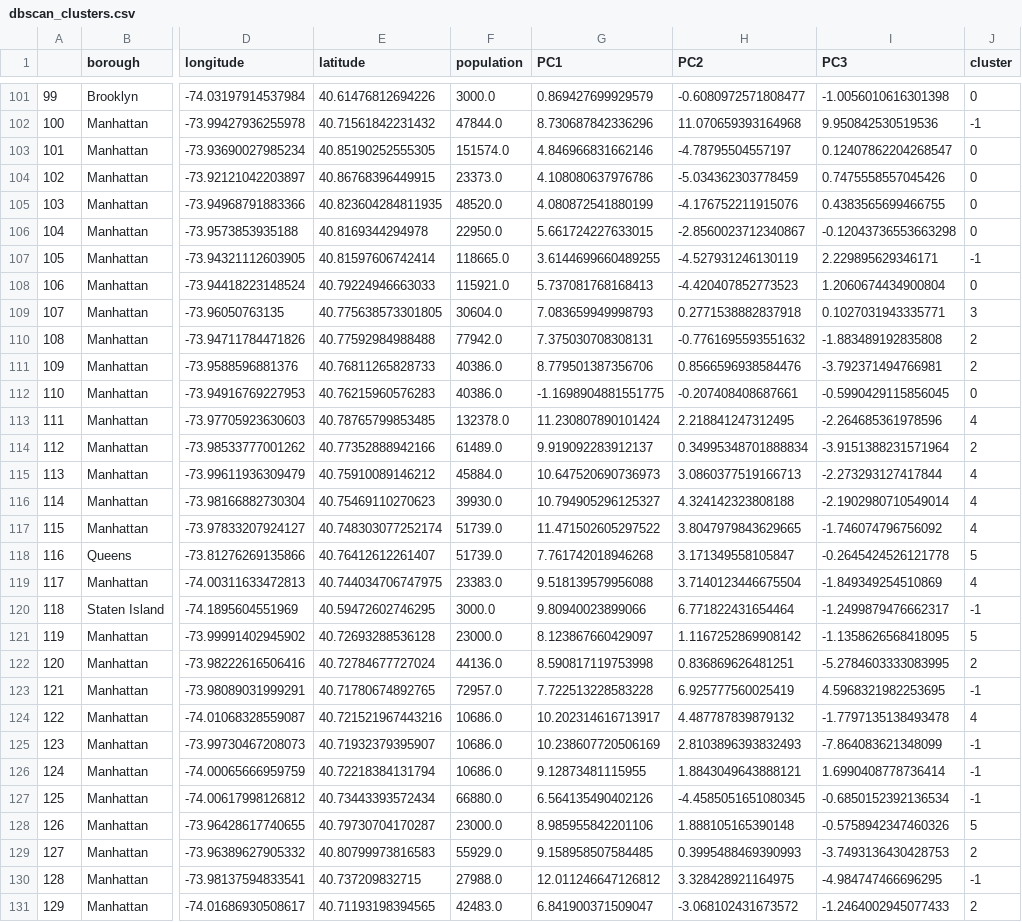
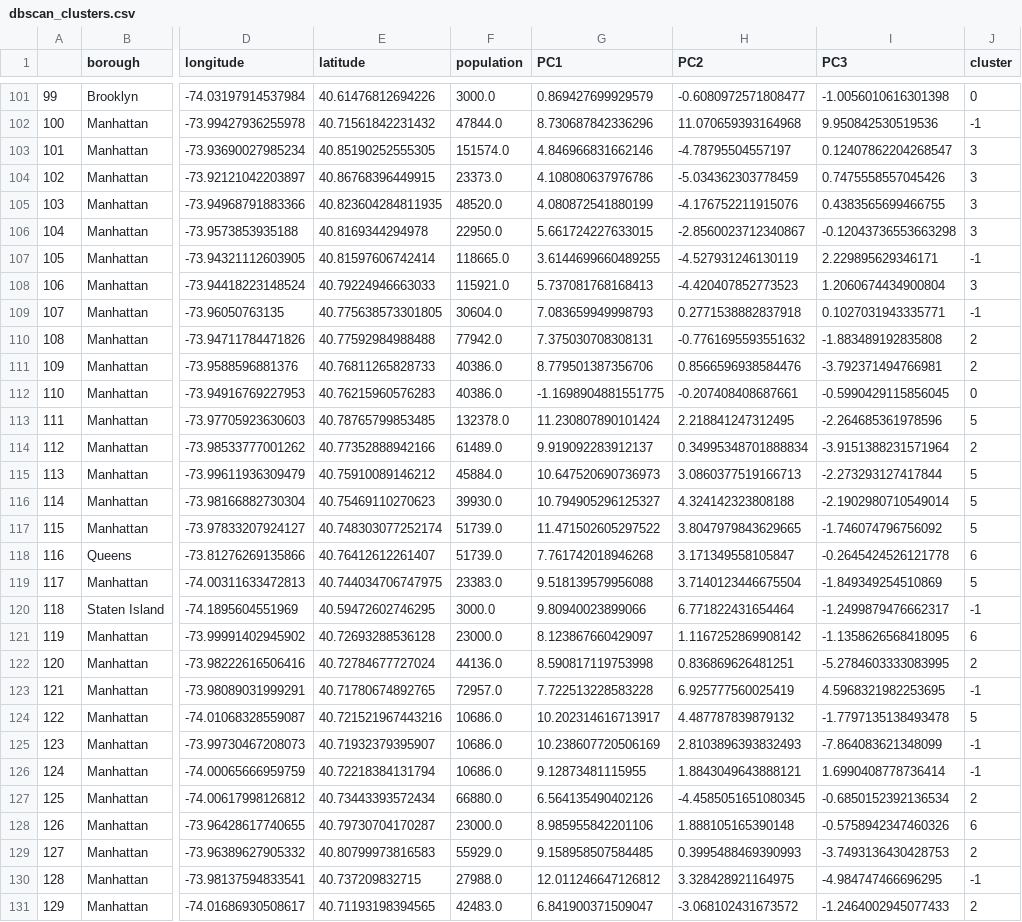
Before and after one commit to ktamkee/NYC_midterm_project, a CSV file: data/evaluation_data/dbscan_clusters.csv, drawn as a sheet; only a part is shown, gaps mark what is left out; the diff covers the shown part only; the diff names each change by its address in the sheet, - before the commit and + after, or states it on an @@ line.

Commit message:
Exported cluster data

```diff
--- a/data/evaluation_data/dbscan_clusters.csv
+++ b/data/evaluation_data/dbscan_clusters.csv
-J103:J106 (cluster): 0
+J103:J106 (cluster): 3
-J108 (cluster): 0
+J108 (cluster): 3
-J109 (cluster): 3
+J109 (cluster): -1
-J113 (cluster): 4
+J113 (cluster): 5
-J115:J117 (cluster): 4
+J115:J117 (cluster): 5
-J118 (cluster): 5
+J118 (cluster): 6
-J119 (cluster): 4
+J119 (cluster): 5
-J121 (cluster): 5
+J121 (cluster): 6
-J124 (cluster): 4
+J124 (cluster): 5
-J127 (cluster): -1
+J127 (cluster): 2
-J128 (cluster): 5
+J128 (cluster): 6
```
Also changed, not shown: 16 edited cells elsewhere in this file.
